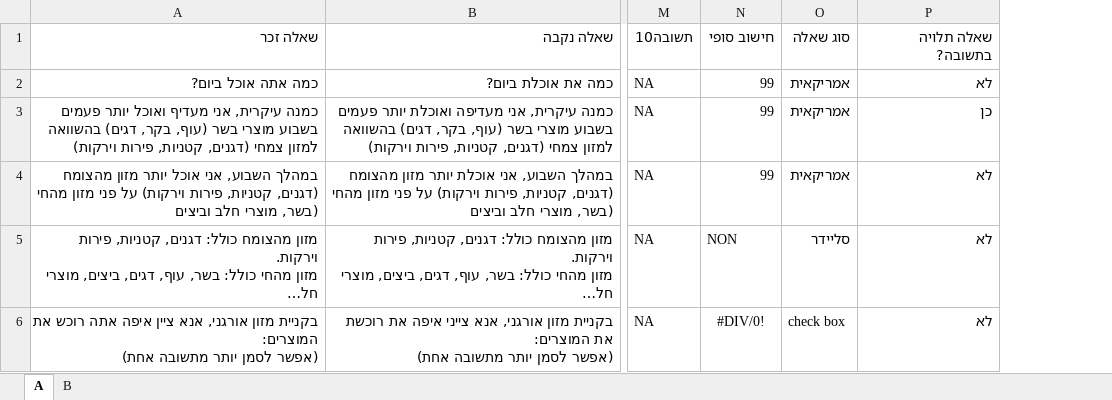
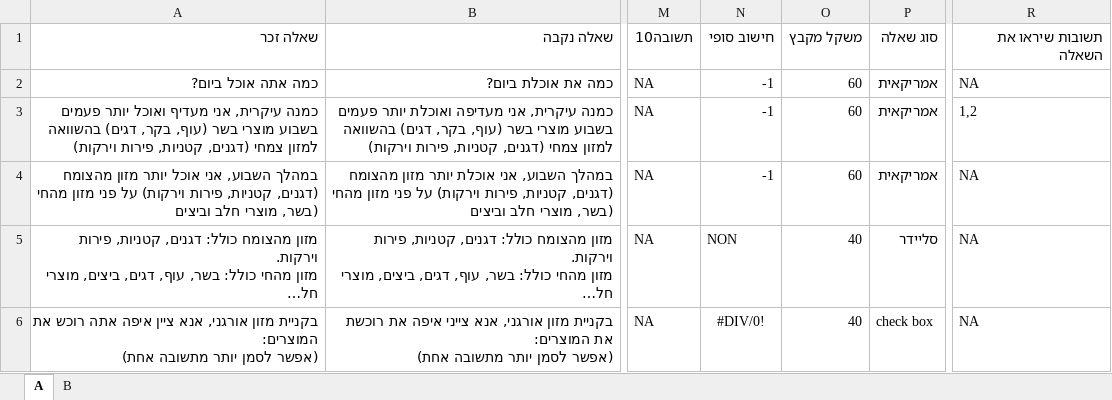
Before and after one commit to Avishay141/final_project, an Excel workbook: public/uploads/input.xlsx, sheet A, drawn as a sheet; only a part is shown, gaps mark what is left out; long unchanged cells end in …; values as stored, in another font and other column widths than the file's, no borders; removed rows and columns are numbered as before the commit, all else as after; the diff names each change by its address in the sheet, - before the commit and + after, or states it on an @@ line.

```diff
--- a/public/uploads/input.xlsx (sheet A)
+++ b/public/uploads/input.xlsx (sheet A)
+column O, rows 1-6: משקל מקבץ | 60 | 60 | 60 | 40 | 40
-column P, rows 1-6: שאלה תלויה בתשובה? | לא | כן | לא | לא | לא
+column R, rows 1-6: תשובות שיראו את השאלה | NA | 1,2 | NA | NA | NA
-N2:N4: 99
+N2:N4: -1
```
Also changed, not shown: formulas that keep their value, 2 other files.
